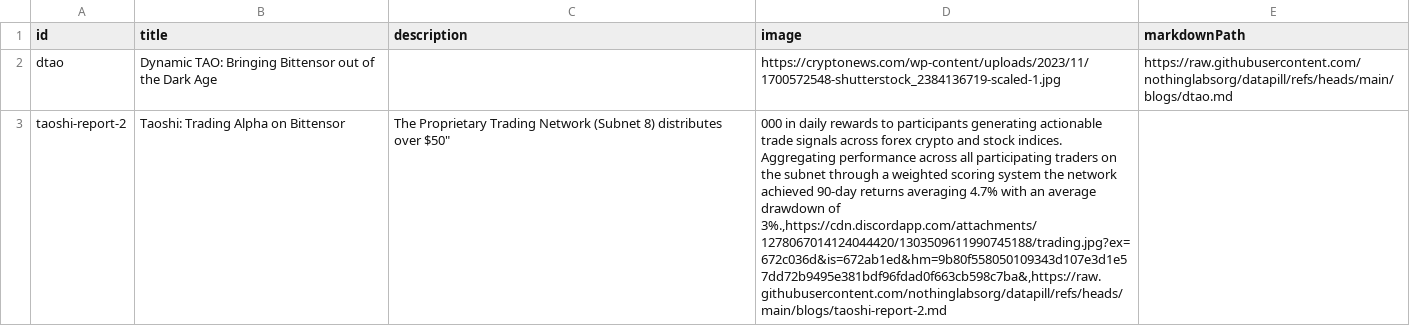
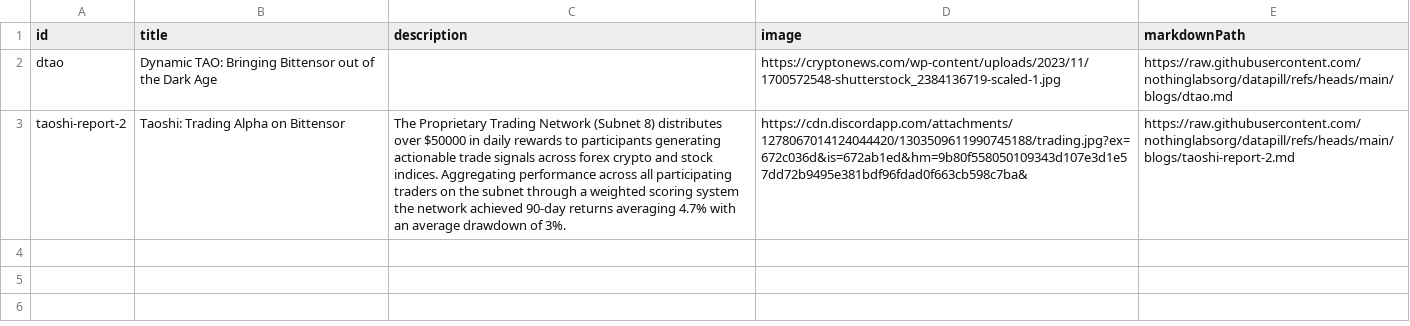
Before and after one commit to nothinglabsorg/datapill, a CSV file: blogs.csv, drawn as a sheet; the diff names each change by its address in the sheet, - before the commit and + after, or states it on an @@ line.

Commit message:
remove

```diff
--- a/blogs.csv
+++ b/blogs.csv
-C3 (description): …distributes over $50"
+C3 (description): …distributes over $50000 in daily rewards to participants generating actionable trade signals across forex crypto and stock indices. Aggregating performance across all participating traders on the subnet through a weighted scoring system the network achieved 90-day returns averaging 4.7% with an average drawdown of 3%.
-D3 (image): 000 in daily rewards to participants generating actionable trade signals across forex crypto and stock indices. Aggregating performance across all participating traders on the subnet through a weighted scoring system the network achieved 90-day returns averaging 4.7% with an average drawdown of 3%.,https://cdn.discordapp.com/attachments/1278067014124044420/1303509611990745188/trading.jpg?ex=672c036d&is=672ab1ed&hm=9b80f558050109343d107e3d1e57dd72b9495e381bdf96fdad0f663cb598c7ba&,https://raw.githubusercontent.com/nothinglabsorg/datapill/refs/heads/main/blogs/taoshi-report-2.md
+D3 (image): https://cdn.discordapp.com/attachments/1278067014124044420/1303509611990745188/trading.jpg?ex=672c036d&is=672ab1ed&hm=9b80f558050109343d107e3d1e57dd72b9495e381bdf96fdad0f663cb598c7ba&
-E3 (markdownPath): (empty)
+E3 (markdownPath): https://raw.githubusercontent.com/nothinglabsorg/datapill/refs/heads/main/blogs/taoshi-report-2.md
```
